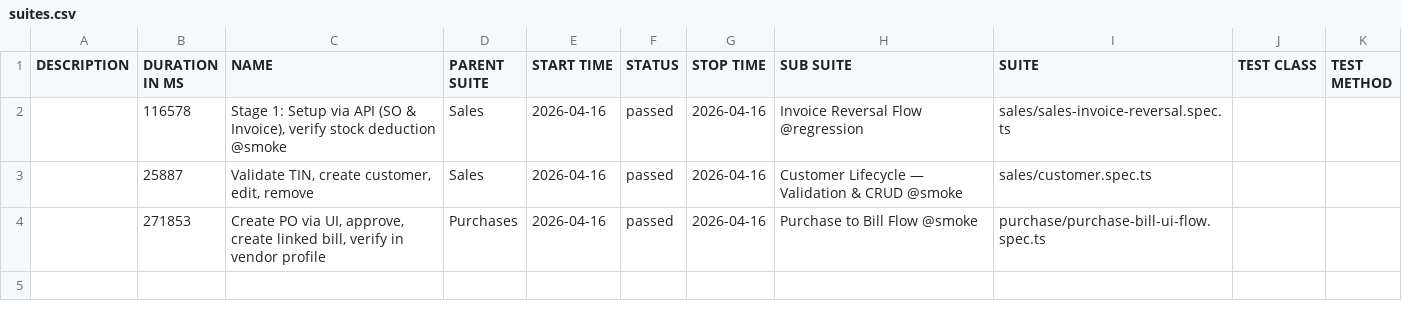
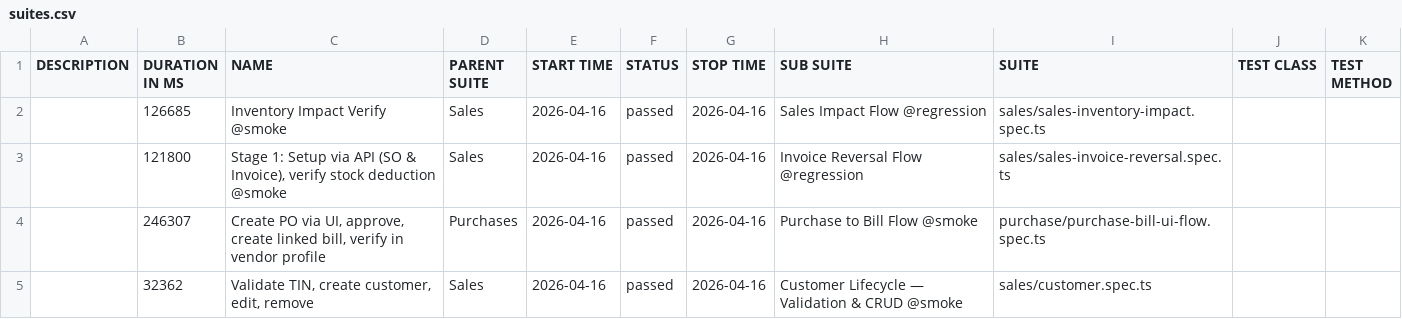
Before and after one commit to tekleab/beffa-automation, a CSV file: data/suites.csv, drawn as a sheet.

```diff
--- a/data/suites.csv
+++ b/data/suites.csv
@@ -1,4 +1,5 @@
 "DESCRIPTION","DURATION IN MS","NAME","PARENT SUITE","START TIME","STATUS","STOP TIME","SUB SUITE","SUITE","TEST CLASS","TEST METHOD"
-"","116578","Stage 1: Setup via API (SO & Invoice), verify stock deduction @smoke","Sales","2026-04-16","passed","2026-04-16","Invoice Reversal Flow @regression","sales/sales-invoice-reversal.spec.ts","",""
-"","25887","Validate TIN, create customer, edit, remove","Sales","2026-04-16","passed","2026-04-16","Customer Lifecycle — Validation & CRUD @smoke","sales/customer.spec.ts","",""
-"","271853","Create PO via UI, approve, create linked bill, verify in vendor profile","Purchases","2026-04-16","passed","2026-04-16","Purchase to Bill Flow @smoke","purchase/purchase-bill-ui-flow.spec.ts","",""
+"","126685","Inventory Impact Verify @smoke","Sales","2026-04-16","passed","2026-04-16","Sales Impact Flow @regression","sales/sales-inventory-impact.spec.ts","",""
+"","121800","Stage 1: Setup via API (SO & Invoice), verify stock deduction @smoke","Sales","2026-04-16","passed","2026-04-16","Invoice Reversal Flow @regression","sales/sales-invoice-reversal.spec.ts","",""
+"","246307","Create PO via UI, approve, create linked bill, verify in vendor profile","Purchases","2026-04-16","passed","2026-04-16","Purchase to Bill Flow @smoke","purchase/purchase-bill-ui-flow.spec.ts","",""
+"","32362","Validate TIN, create customer, edit, remove","Sales","2026-04-16","passed","2026-04-16","Customer Lifecycle — Validation & CRUD @smoke","sales/customer.spec.ts","",""
```
Also changed, not shown: 36 other files.
